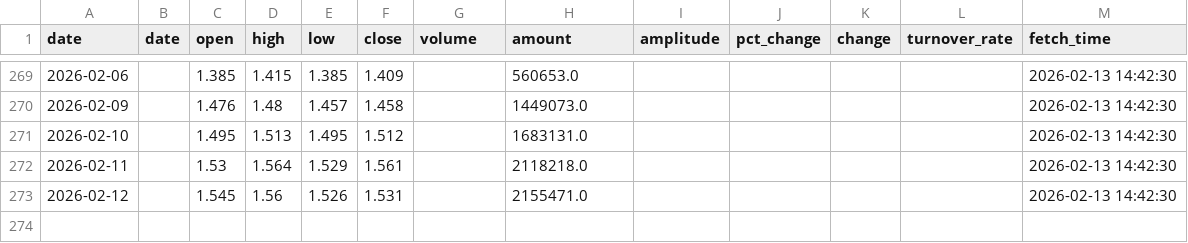
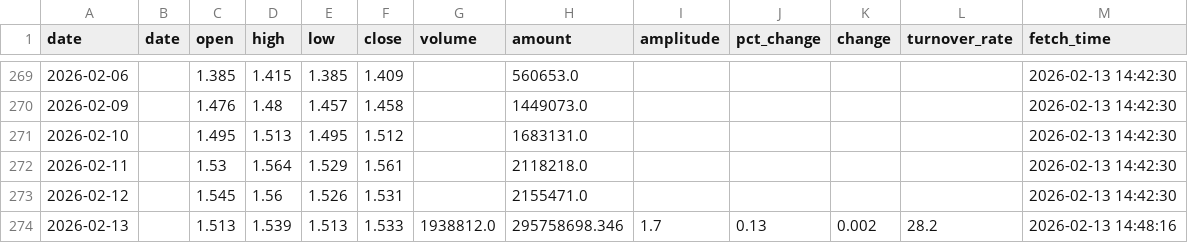
Before and after one commit to kken61291-eng/Fund-AI-Advisor, a CSV file: data_cache/159866.csv, drawn as a sheet; only a part is shown, gaps mark what is left out.

```diff
--- a/data_cache/159866.csv
+++ b/data_cache/159866.csv
@@ -273 +273,2 @@ date,date,open,high,low,close,volume,amount,amplitude,pct_change,change,turnover
 2026-02-12,,1.545,1.56,1.526,1.531,,2155471.0,,,,,2026-02-13 14:42:30
+2026-02-13,,1.513,1.539,1.513,1.533,1938812.0,295758698.346,1.7,0.13,0.002,28.2,2026-02-13 14:48:16
```
Also changed, not shown: data_cache/realtime_quotes.csv.
